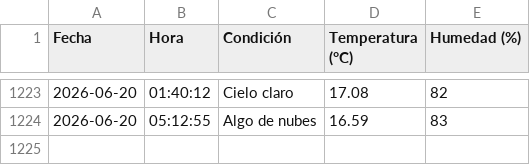
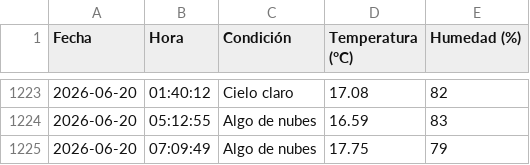
Before and after one commit to IalFaique/clima, a CSV file: historial_clima.csv, drawn as a sheet; only a part is shown, gaps mark what is left out; the diff names each change by its address in the sheet, - before the commit and + after, or states it on an @@ line.

Commit message:
Registro automático del clima

```diff
--- a/historial_clima.csv
+++ b/historial_clima.csv
+row 1225: 2026-06-20 | 07:09:49 | Algo de nubes | 17.75 | 79
```
